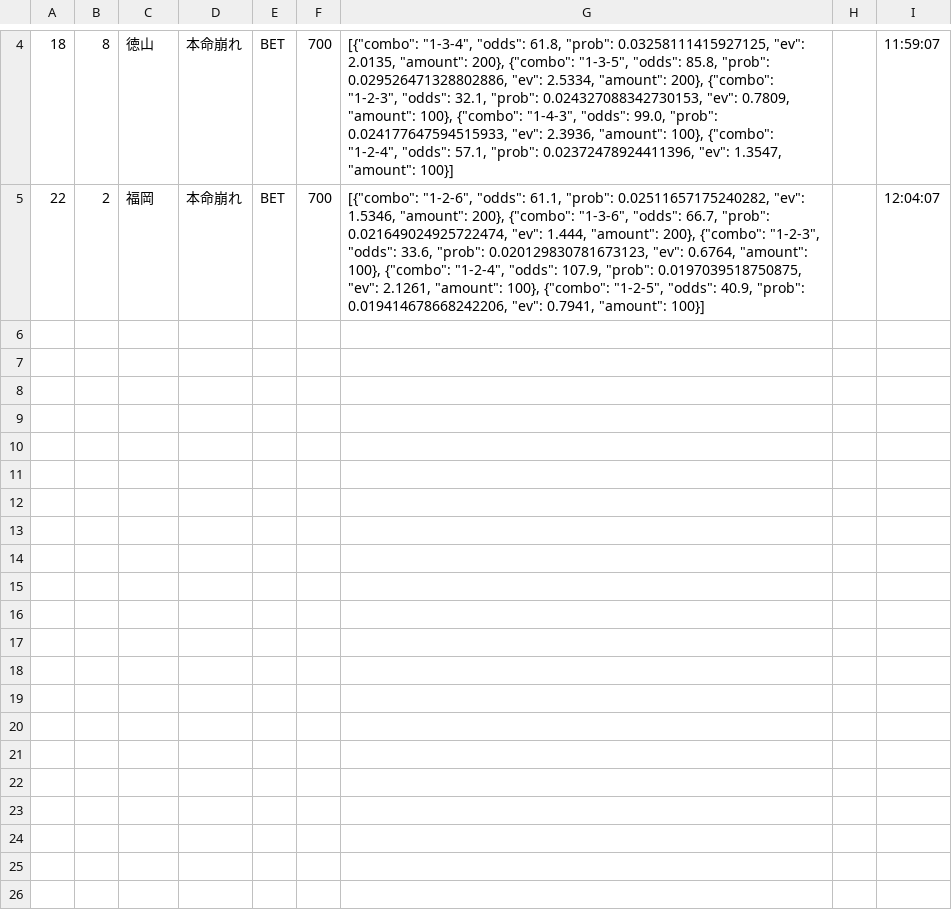
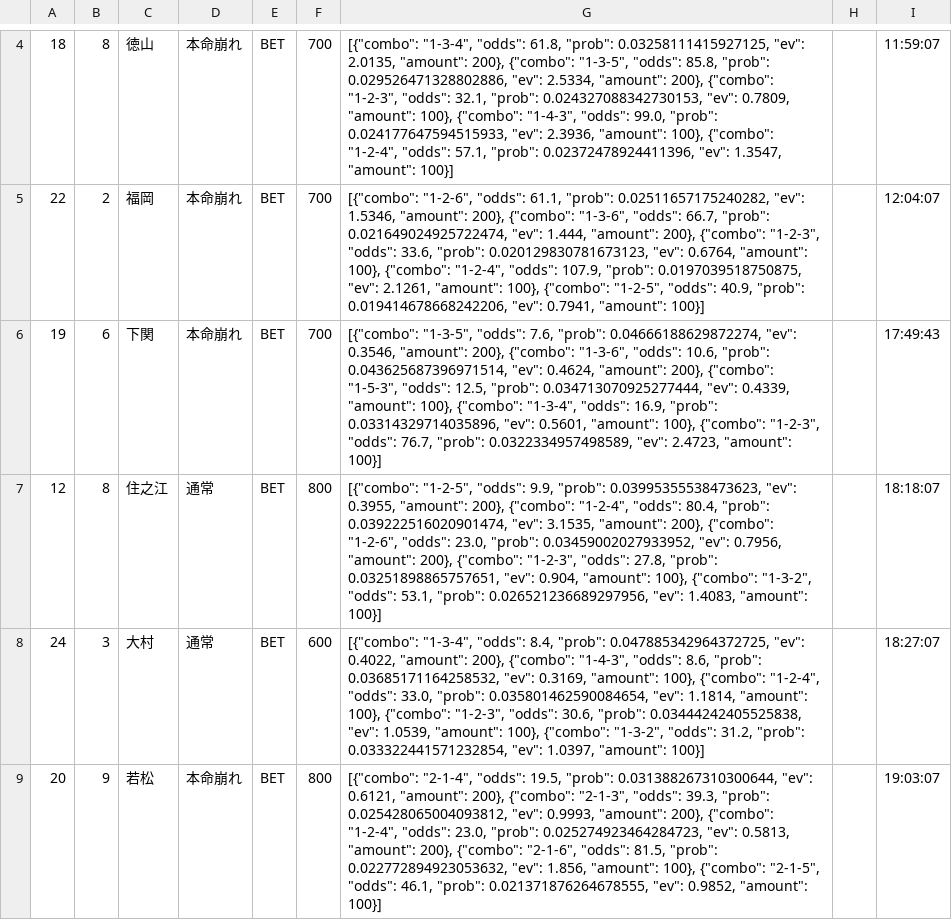
Before and after one commit to exnull0511-create/boatrace_ai, a CSV file: data/bets_20260902.csv, drawn as a sheet; only a part is shown, gaps mark what is left out; the diff names each change by its address in the sheet, - before the commit and + after, or states it on an @@ line.

Commit message:
data: 20260902 afternoon

```diff
--- a/data/bets_20260902.csv
+++ b/data/bets_20260902.csv
+row 6: 19 | 6 | 下関 | 本命崩れ | BET | 700 | [{"combo": "1-3-5", "odds": 7.6, "prob": 0.04666188629872274, "ev": 0.3546, "amount": 200}, {"combo": "1-3-6", "odds": 10.6, "prob": 0.043625687396971514, "ev": 0.4624, "amount": 200}, {"combo": "1-5-3", "odds": 12.5, "prob": 0.034713070925277444, "ev": 0.4339, "amount": 100}, {"combo": "1-3-4", "odds": 16.9, "prob": 0.03314329714035896, "ev": 0.5601, "amount": 100}, {"combo": "1-2-3", "odds": 76.7, "prob": 0.0322334957498589, "ev": 2.4723, "amount": 100}] |  | 17:49:43
+row 7: 12 | 8 | 住之江 | 通常 | BET | 800 | [{"combo": "1-2-5", "odds": 9.9, "prob": 0.03995355538473623, "ev": 0.3955, "amount": 200}, {"combo": "1-2-4", "odds": 80.4, "prob": 0.039222516020901474, "ev": 3.1535, "amount": 200}, {"combo": "1-2-6", "odds": 23.0, "prob": 0.03459002027933952, "ev": 0.7956, "amount": 200}, {"combo": "1-2-3", "odds": 27.8, "prob": 0.03251898865757651, "ev": 0.904, "amount": 100}, {"combo": "1-3-2", "odds": 53.1, "prob": 0.026521236689297956, "ev": 1.4083, "amount": 100}] |  | 18:18:07
+row 8: 24 | 3 | 大村 | 通常 | BET | 600 | [{"combo": "1-3-4", "odds": 8.4, "prob": 0.047885342964372725, "ev": 0.4022, "amount": 200}, {"combo": "1-4-3", "odds": 8.6, "prob": 0.03685171164258532, "ev": 0.3169, "amount": 100}, {"combo": "1-2-4", "odds": 33.0, "prob": 0.035801462590084654, "ev": 1.1814, "amount": 100}, {"combo": "1-2-3", "odds": 30.6, "prob": 0.03444242405525838, "ev": 1.0539, "amount": 100}, {"combo": "1-3-2", "odds": 31.2, "prob": 0.033322441571232854, "ev": 1.0397, "amount": 100}] |  | 18:27:07
+row 9: 20 | 9 | 若松 | 本命崩れ | BET | 800 | [{"combo": "2-1-4", "odds": 19.5, "prob": 0.031388267310300644, "ev": 0.6121, "amount": 200}, {"combo": "2-1-3", "odds": 39.3, "prob": 0.025428065004093812, "ev": 0.9993, "amount": 200}, {"combo": "1-2-4", "odds": 23.0, "prob": 0.025274923464284723, "ev": 0.5813, "amount": 200}, {"combo": "2-1-6", "odds": 81.5, "prob": 0.022772894923053632, "ev": 1.856, "amount": 100}, {"combo": "2-1-5", "odds": 46.1, "prob": 0.021371876264678555, "ev": 0.9852, "amount": 100}] |  | 19:03:07
```
Also changed, not shown: 1 other file.
